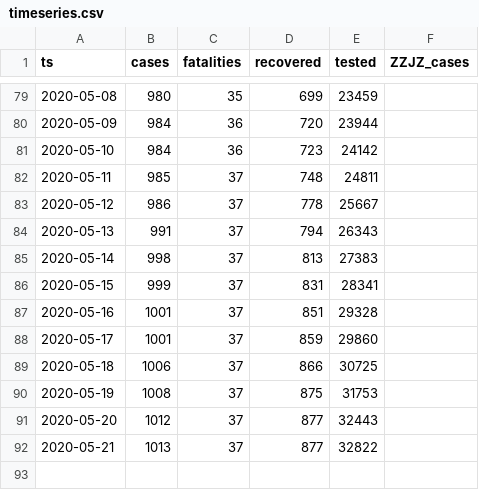
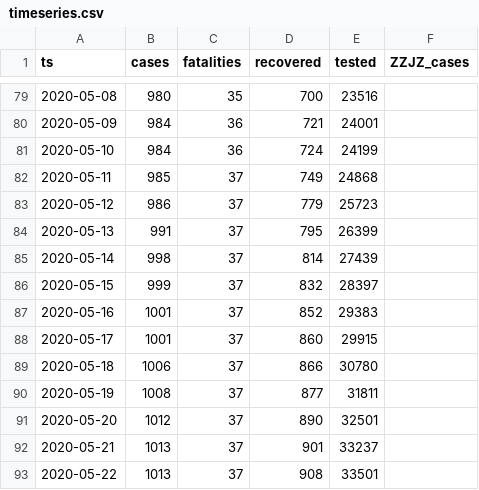
Before and after one commit to aleksandar-jovicic/COVID19-FBiH, a CSV file: timeseries.csv, drawn as a sheet; only a part is shown, gaps mark what is left out; the diff covers the shown part only.

```diff
--- a/timeseries.csv
+++ b/timeseries.csv
@@ -79,14 +79,15 @@ ts,cases,fatalities,recovered,tested,ZZJZ_cases
-2020-05-08,980,35,699,23459,
-2020-05-09,984,36,720,23944,
-2020-05-10,984,36,723,24142,
-2020-05-11,985,37,748,24811,
-2020-05-12,986,37,778,25667,
-2020-05-13,991,37,794,26343,
-2020-05-14,998,37,813,27383,
-2020-05-15,999,37,831,28341,
-2020-05-16,1001,37,851,29328,
-2020-05-17,1001,37,859,29860,
-2020-05-18,1006,37,866,30725,
-2020-05-19,1008,37,875,31753,
-2020-05-20,1012,37,877,32443,
-2020-05-21,1013,37,877,32822,
+2020-05-08,980,35,700,23516,
+2020-05-09,984,36,721,24001,
+2020-05-10,984,36,724,24199,
+2020-05-11,985,37,749,24868,
+2020-05-12,986,37,779,25723,
+2020-05-13,991,37,795,26399,
+2020-05-14,998,37,814,27439,
+2020-05-15,999,37,832,28397,
+2020-05-16,1001,37,852,29383,
+2020-05-17,1001,37,860,29915,
+2020-05-18,1006,37,866,30780,
+2020-05-19,1008,37,877,31811,
+2020-05-20,1012,37,890,32501,
+2020-05-21,1013,37,901,33237,
+2020-05-22,1013,37,908,33501,
```
Also changed, not shown: 63 edited cells elsewhere in this file.
